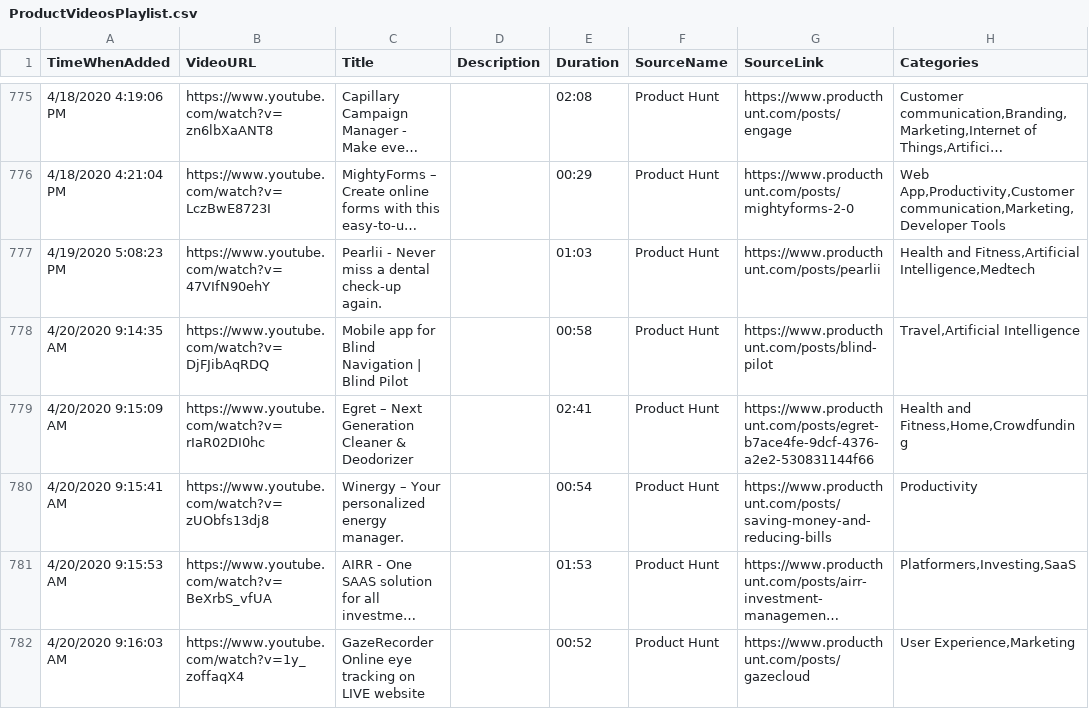
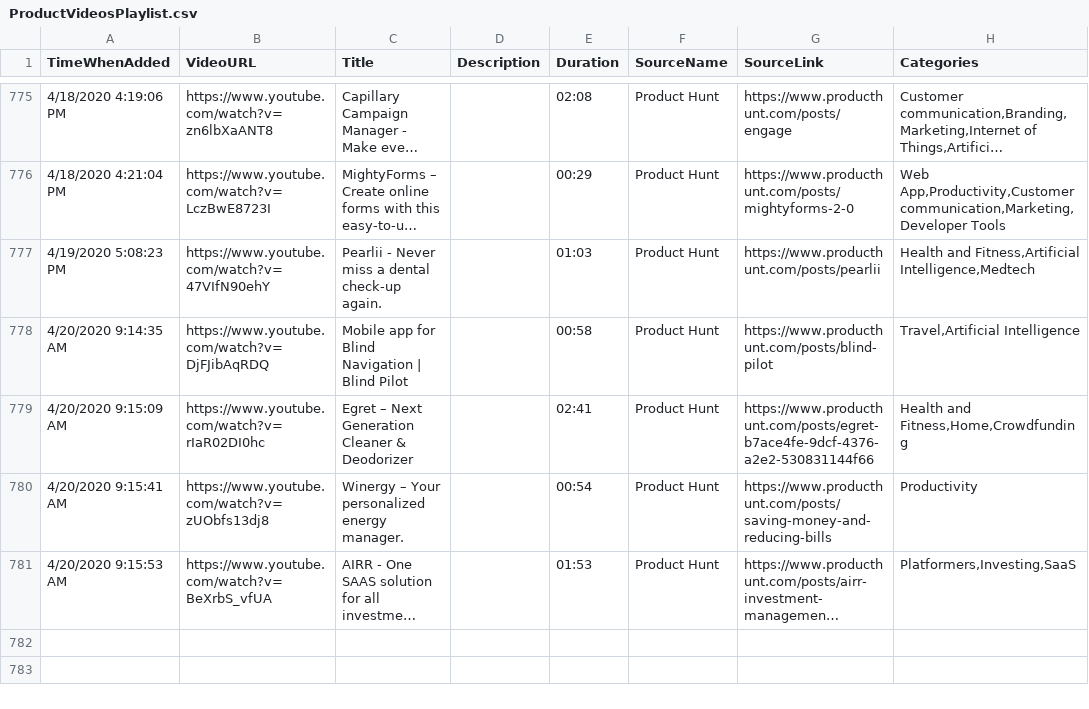
Before and after one commit to productvideostv/website, a CSV file: ProductVideosPlaylist.csv, drawn as a sheet; only a part is shown, gaps mark what is left out; long unchanged cells end in …; the diff names each change by its address in the sheet, - before the commit and + after, or states it on an @@ line.

Commit message:
Deleted one product.

```diff
--- a/ProductVideosPlaylist.csv
+++ b/ProductVideosPlaylist.csv
-row 782: 4/20/2020 9:16:03 AM | https://www.youtube.com/watch?v=1y_zoffaqX4 | GazeRecorder Online eye tracking on LIVE website |  | 00:52 | Product Hunt | https://www.producthunt.com/posts/gazecloud | User Experience,Marketing
```
